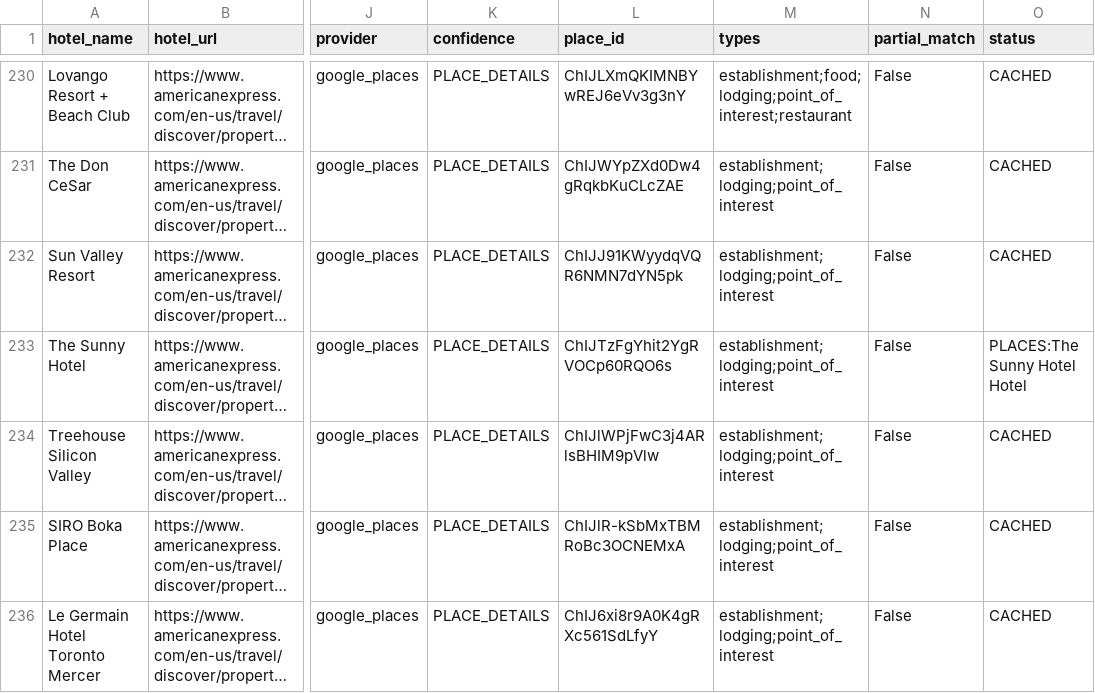
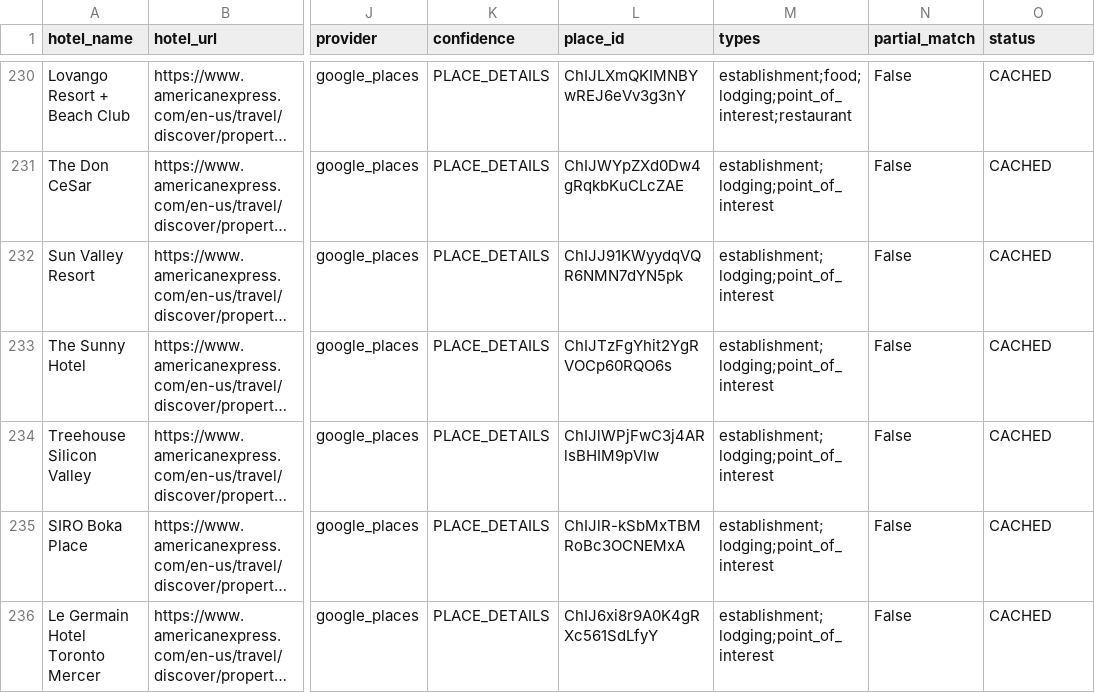
Before and after one commit to ZhengQ2/amex-hotel-credits, a CSV file: cache/thc_hotels_geocoded_google.csv, drawn as a sheet; only a part is shown, gaps mark what is left out; long unchanged cells end in …; the diff covers the shown part only; the diff names each change by its address in the sheet, - before the commit and + after, or states it on an @@ line.

```diff
--- a/cache/thc_hotels_geocoded_google.csv
+++ b/cache/thc_hotels_geocoded_google.csv
-O233 (status): PLACES:The Sunny Hotel Hotel
+O233 (status): CACHED
```
Also changed, not shown: 2 added rows and 1 edited cell elsewhere in this file, cache/fhr_hotels_geocoded_google.csv, 3 other files.
